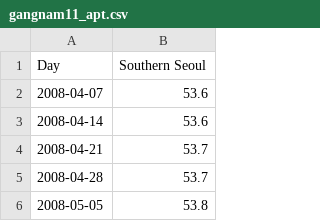
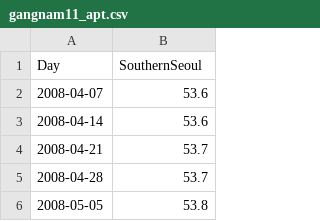
Before and after one commit to 4onlyone/HanmariApp, a CSV file: gangnam11_apt.csv, drawn as a sheet; only a part is shown.

Commit message:
Fix typo in Southern Seoul to SouthernSeoul

```diff
--- a/gangnam11_apt.csv
+++ b/gangnam11_apt.csv
@@ -1,2 +1,2 @@
-Day	Southern Seoul
+Day	SouthernSeoul
 2008-04-07	53.6
```
